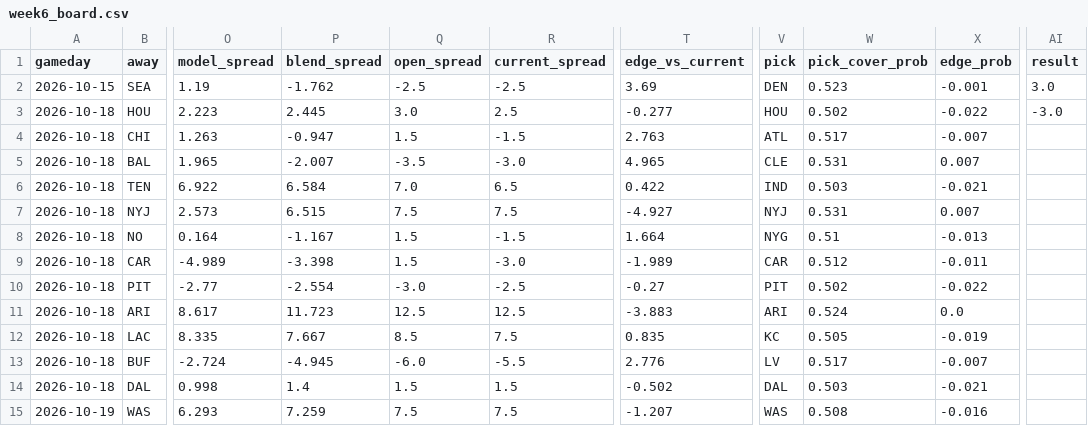
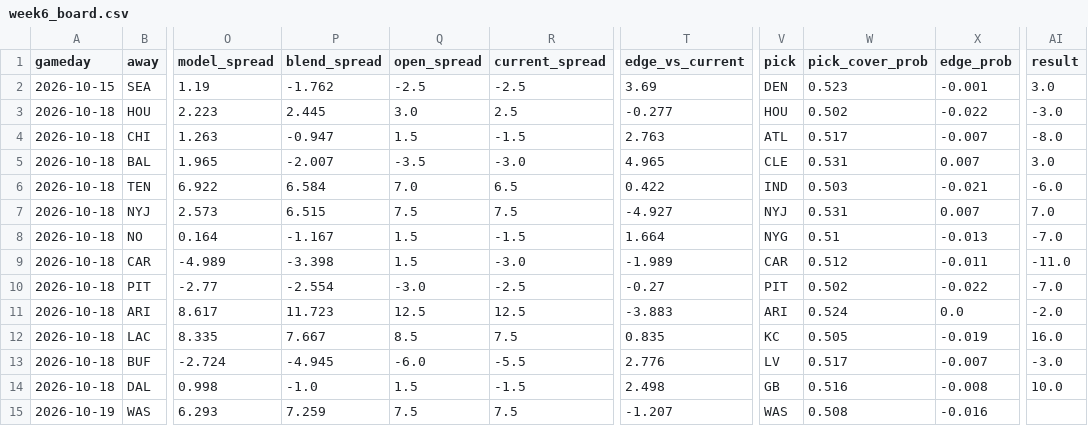
Before and after one commit to shaaude/Vegasbetting, a CSV file: model/output/week6_board.csv, drawn as a sheet; only a part is shown, gaps mark what is left out; the diff names each change by its address in the sheet, - before the commit and + after, or states it on an @@ line.

Commit message:
Rebuild Edge Board 2026-10-20 00:42 UTC

```diff
--- a/model/output/week6_board.csv
+++ b/model/output/week6_board.csv
-AI4 (result): (empty)
+AI4 (result): -8.0
-AI5 (result): (empty)
+AI5 (result): 3.0
-AI6 (result): (empty)
+AI6 (result): -6.0
-AI7 (result): (empty)
+AI7 (result): 7.0
-AI8 (result): (empty)
+AI8 (result): -7.0
-AI9 (result): (empty)
+AI9 (result): -11.0
-AI10 (result): (empty)
+AI10 (result): -7.0
-AI11 (result): (empty)
+AI11 (result): -2.0
-AI12 (result): (empty)
+AI12 (result): 16.0
-AI13 (result): (empty)
+AI13 (result): -3.0
-P14 (blend_spread): 1.4
+P14 (blend_spread): -1.0
-R14 (current_spread): 1.5
+R14 (current_spread): -1.5
-T14 (edge_vs_current): -0.502
+T14 (edge_vs_current): 2.498
-V14 (pick): DAL
+V14 (pick): GB
-W14 (pick_cover_prob): 0.503
+W14 (pick_cover_prob): 0.516
-X14 (edge_prob): -0.021
+X14 (edge_prob): -0.008
-AI14 (result): (empty)
+AI14 (result): 10.0
```
Also changed, not shown: model/output/ncaa_backtest_weeks4_7.csv, model/output/ncaa_power_ratings.csv, 7 other files.
